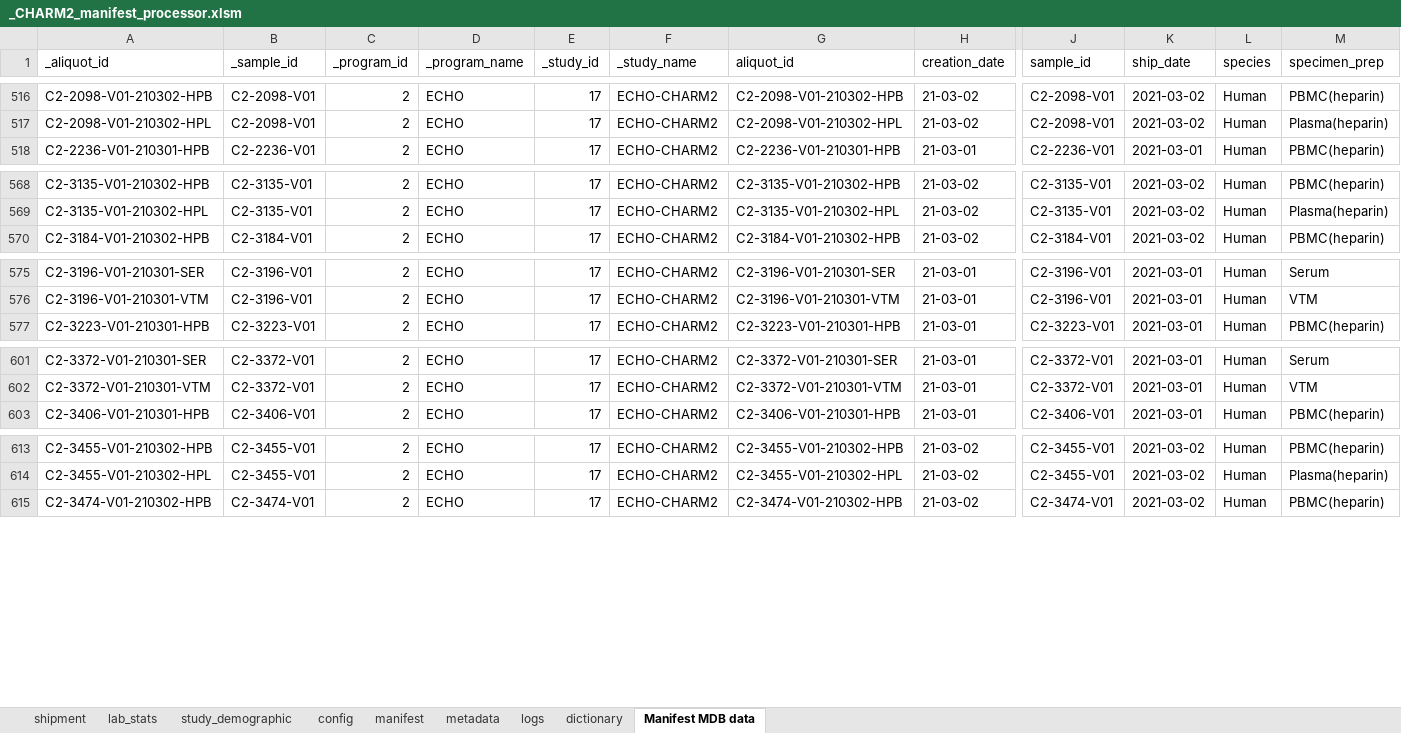
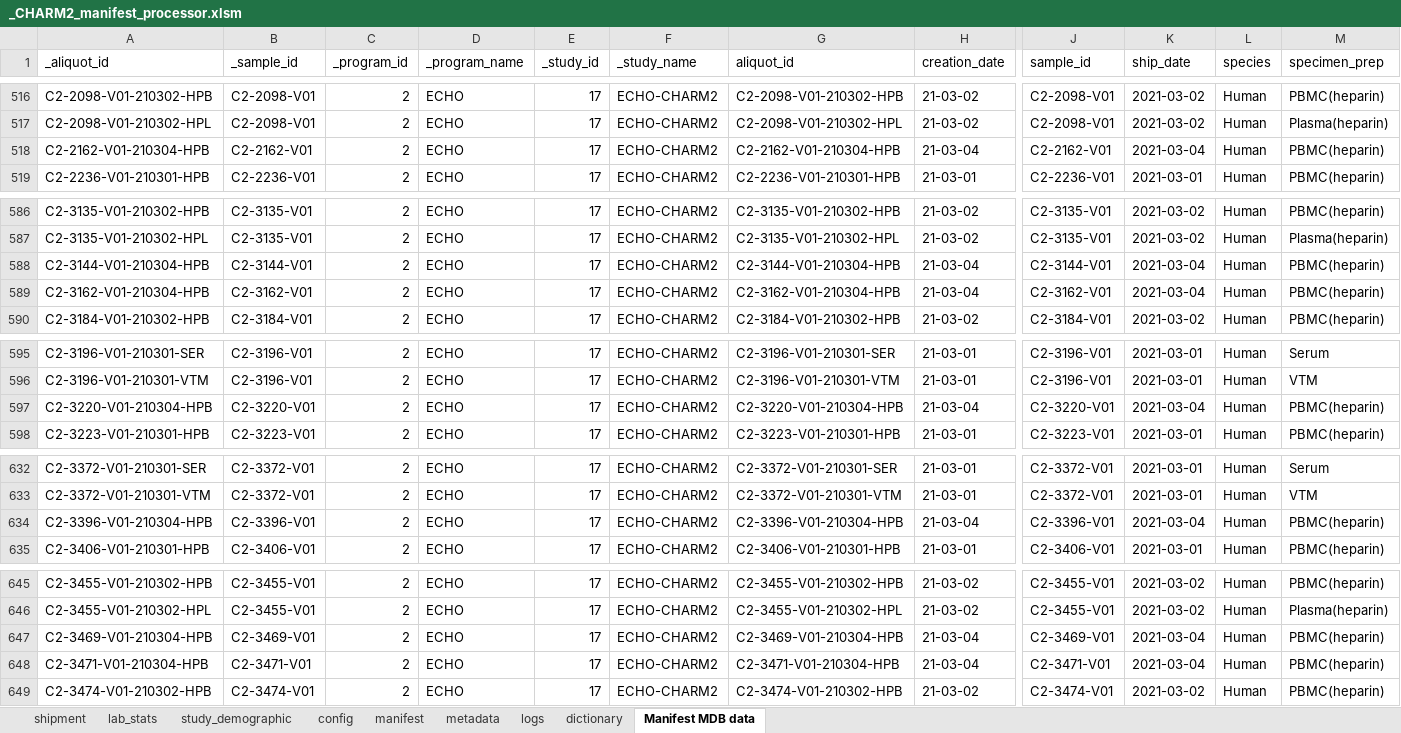
Before and after one commit to stasrira/MountSinai_charm2_manifest_processor, an Excel workbook: _CHARM2_manifest_processor.xlsm, sheet Manifest MDB data, drawn as a sheet; only a part is shown, gaps mark what is left out; values as stored, in another font and other column widths than the file's, no borders; table styles not drawn; rows hold the shown columns only; the diff covers the shown part only; the diff names each change by its address in the sheet, - before the commit and + after, or states it on an @@ line.

```diff
--- a/_CHARM2_manifest_processor.xlsm (sheet Manifest MDB data)
+++ b/_CHARM2_manifest_processor.xlsm (sheet Manifest MDB data)
+row 518: C2-2162-V01-210304-HPB | C2-2162-V01 | 2 | ECHO | 17 | ECHO-CHARM2 | C2-2162-V01-210304-HPB | 21-03-04 | C2-2162-V01 | 2021-03-04 | Human | PBMC(heparin)
+row 588: C2-3144-V01-210304-HPB | C2-3144-V01 | 2 | ECHO | 17 | ECHO-CHARM2 | C2-3144-V01-210304-HPB | 21-03-04 | C2-3144-V01 | 2021-03-04 | Human | PBMC(heparin)
+row 589: C2-3162-V01-210304-HPB | C2-3162-V01 | 2 | ECHO | 17 | ECHO-CHARM2 | C2-3162-V01-210304-HPB | 21-03-04 | C2-3162-V01 | 2021-03-04 | Human | PBMC(heparin)
+row 597: C2-3220-V01-210304-HPB | C2-3220-V01 | 2 | ECHO | 17 | ECHO-CHARM2 | C2-3220-V01-210304-HPB | 21-03-04 | C2-3220-V01 | 2021-03-04 | Human | PBMC(heparin)
+row 634: C2-3396-V01-210304-HPB | C2-3396-V01 | 2 | ECHO | 17 | ECHO-CHARM2 | C2-3396-V01-210304-HPB | 21-03-04 | C2-3396-V01 | 2021-03-04 | Human | PBMC(heparin)
+row 647: C2-3469-V01-210304-HPB | C2-3469-V01 | 2 | ECHO | 17 | ECHO-CHARM2 | C2-3469-V01-210304-HPB | 21-03-04 | C2-3469-V01 | 2021-03-04 | Human | PBMC(heparin)
+row 648: C2-3471-V01-210304-HPB | C2-3471-V01 | 2 | ECHO | 17 | ECHO-CHARM2 | C2-3471-V01-210304-HPB | 21-03-04 | C2-3471-V01 | 2021-03-04 | Human | PBMC(heparin)
```
Also changed, not shown: 28 added rows and 1 removed row elsewhere in this sheet, sheet shipment, sheet manifest, sheet metadata, sheet logs, sheet dictionary, sheet config, formulas that keep their value, 1 other file.
